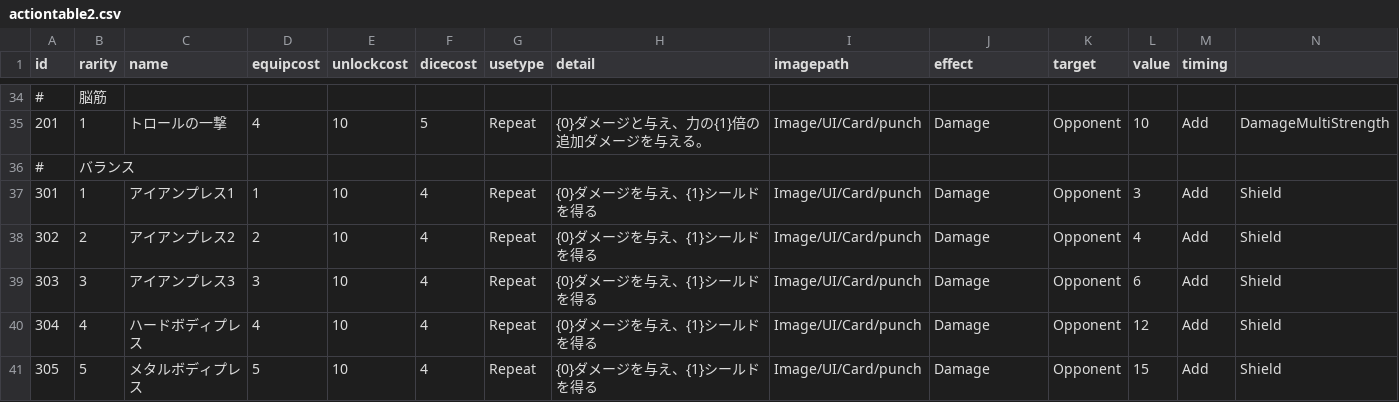
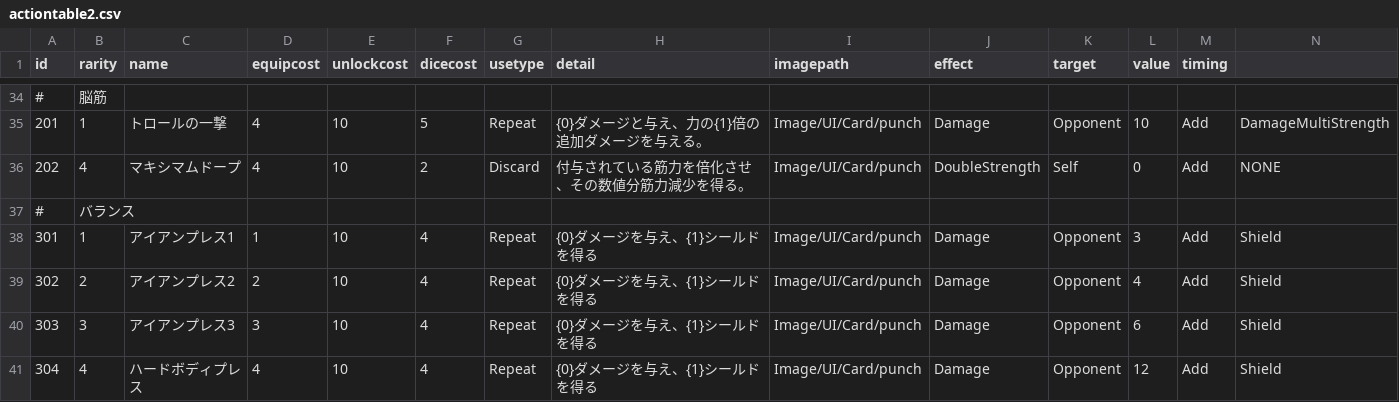
Before and after one commit to yamashita8655/STSLike, a CSV file: Assets/Resources/Csv/actiontable2.csv, drawn as a sheet; only a part is shown, gaps mark what is left out; the shorter side is filled out with more unchanged rows; rows hold the shown columns only; the diff names each change by its address in the sheet, - before the commit and + after, or states it on an @@ line.

```diff
--- a/Assets/Resources/Csv/actiontable2.csv
+++ b/Assets/Resources/Csv/actiontable2.csv
+row 36: 202 | 4 | マキシマムドープ | 4 | 10 | 2 | Discard | 付与されている筋力を倍化させ、その数値分筋力減少を得る。 | Image/UI/Card/punch | DoubleStrength | Self | 0 | Add | NONE
```
Also changed, not shown: 6 other files.
